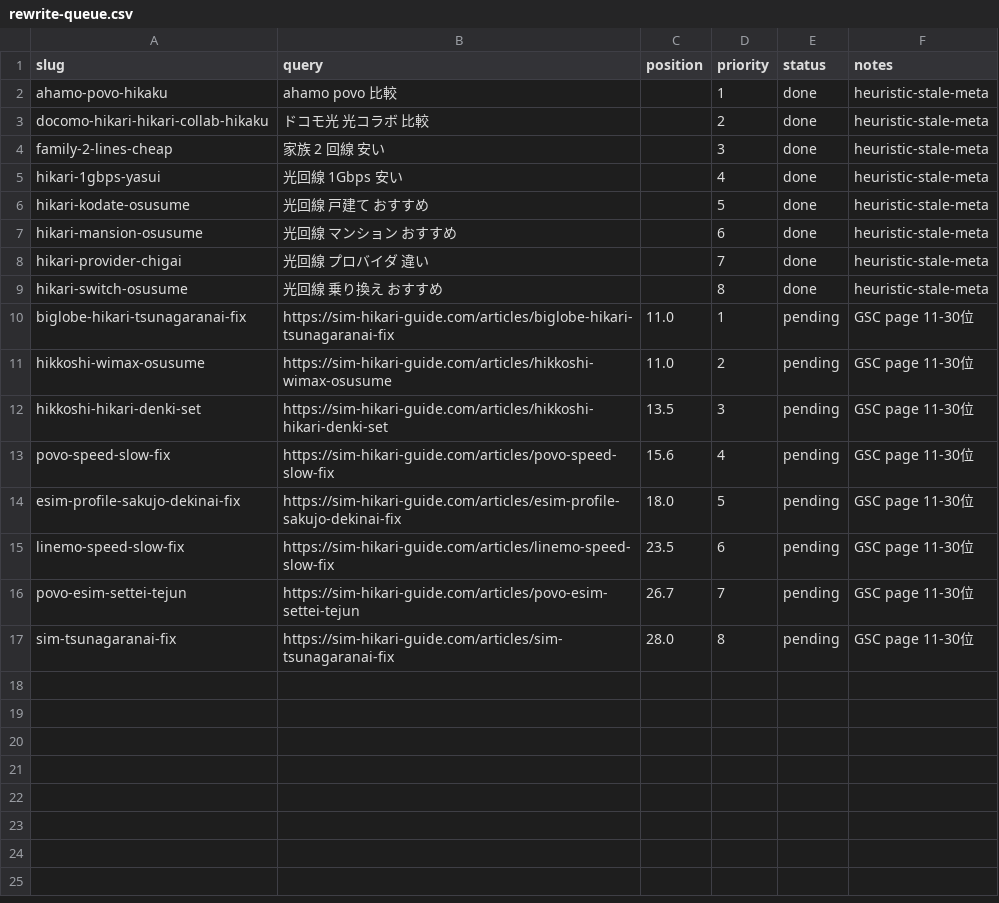
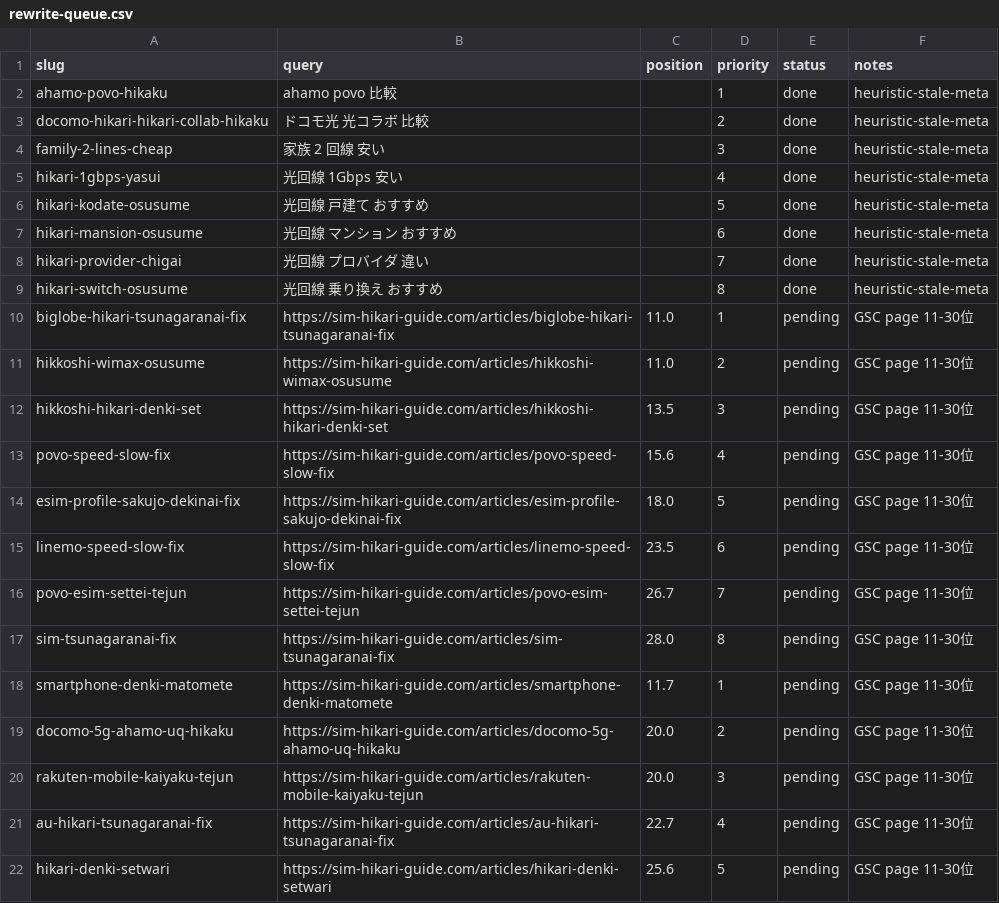
Before and after one commit to felix-jp-studio/blog-affiliate-pipeline, a CSV file: data/rewrite-queue.csv, drawn as a sheet.

```diff
--- a/data/rewrite-queue.csv
+++ b/data/rewrite-queue.csv
@@ -17 +17,6 @@ povo-esim-settei-tejun,https://sim-hikari-guide.com/articles/povo-esim-settei-te
 sim-tsunagaranai-fix,https://sim-hikari-guide.com/articles/sim-tsunagaranai-fix,28.0,8,pending,GSC page 11-30位
+smartphone-denki-matomete,https://sim-hikari-guide.com/articles/smartphone-denki-matomete,11.7,1,pending,GSC page 11-30位
+docomo-5g-ahamo-uq-hikaku,https://sim-hikari-guide.com/articles/docomo-5g-ahamo-uq-hikaku,20.0,2,pending,GSC page 11-30位
+rakuten-mobile-kaiyaku-tejun,https://sim-hikari-guide.com/articles/rakuten-mobile-kaiyaku-tejun,20.0,3,pending,GSC page 11-30位
+au-hikari-tsunagaranai-fix,https://sim-hikari-guide.com/articles/au-hikari-tsunagaranai-fix,22.7,4,pending,GSC page 11-30位
+hikari-denki-setwari,https://sim-hikari-guide.com/articles/hikari-denki-setwari,25.6,5,pending,GSC page 11-30位
```
Also changed, not shown: 3 other files.
